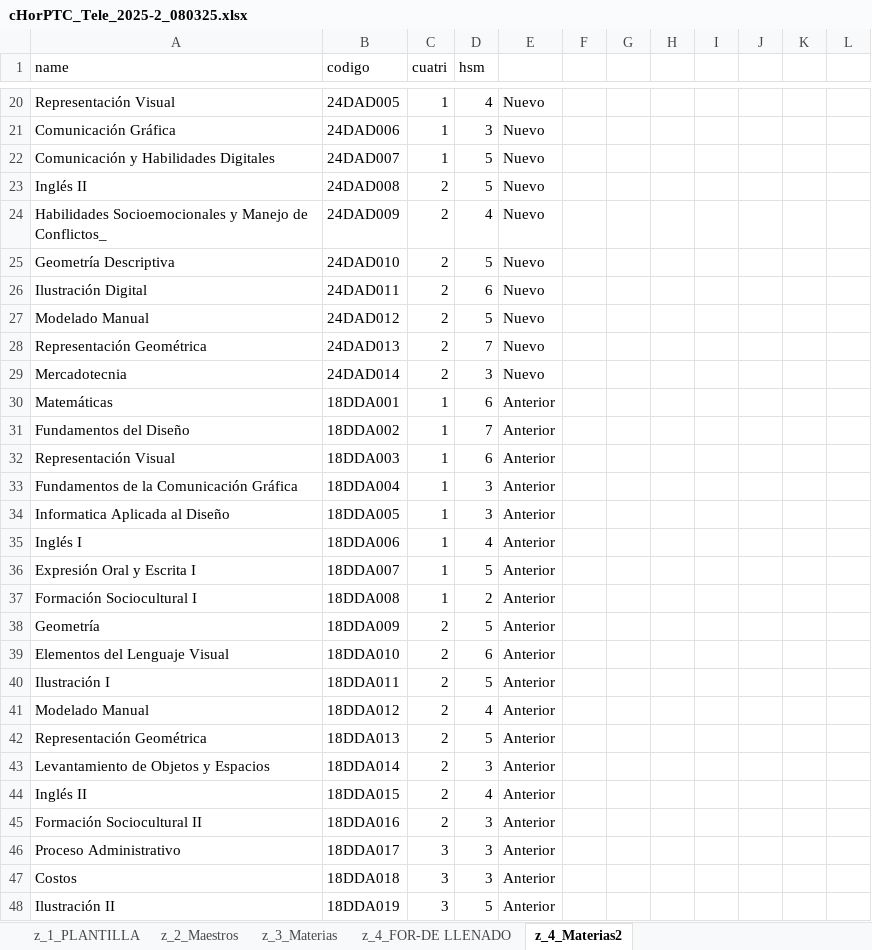
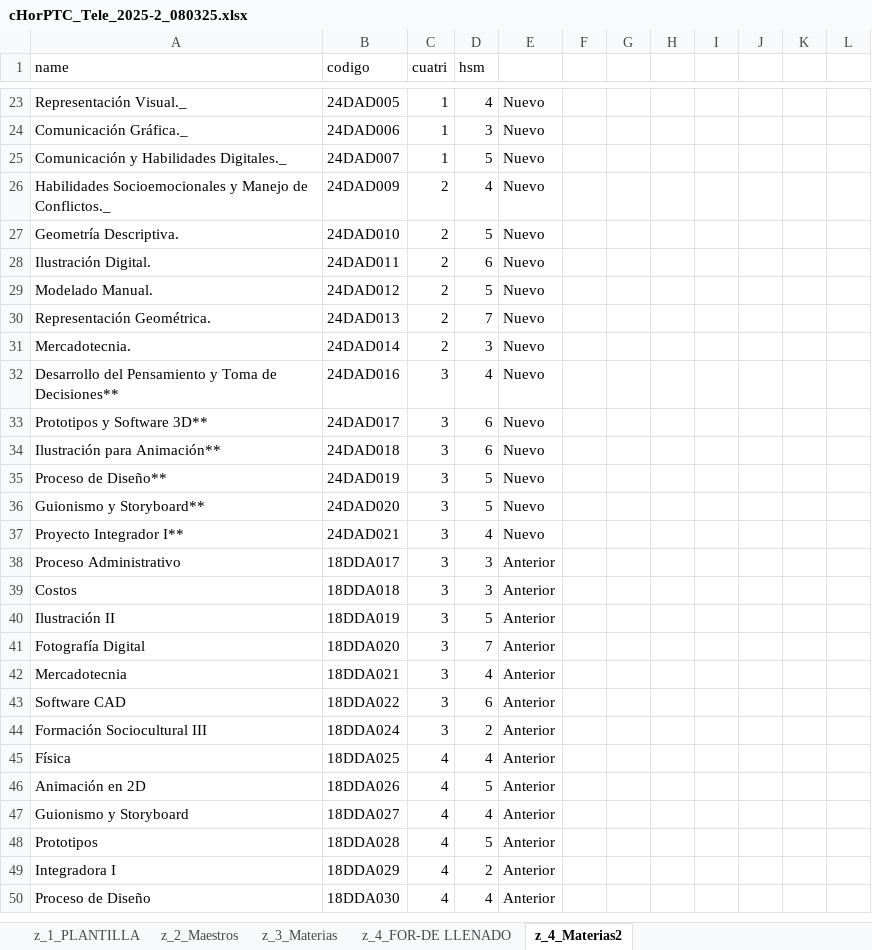
Before and after one commit to hackuna885/carga2025_2, an Excel workbook: cHorPTC_Tele_2025-2_080325.xlsx, sheet z_4_Materias2, drawn as a sheet; only a part is shown, gaps mark what is left out; the shorter side is filled out with more unchanged rows; values as stored, in another font and other column widths than the file's, no borders; removed rows and columns are numbered as before the commit, all else as after; the diff covers the shown part only; the diff names each change by its address in the sheet, - before the commit and + after, or states it on an @@ line.

```diff
--- a/cHorPTC_Tele_2025-2_080325.xlsx (sheet z_4_Materias2)
+++ b/cHorPTC_Tele_2025-2_080325.xlsx (sheet z_4_Materias2)
-A23 (name): Representación Visual
+A23 (name): Representación Visual._
-A24 (name): Comunicación Gráfica
+A24 (name): Comunicación Gráfica._
-A25 (name): Comunicación y Habilidades Digitales
+A25 (name): Comunicación y Habilidades Digitales._
-row 23: Inglés II | 24DAD008 | 2 | 5 | Nuevo
-A26 (name): …Manejo de Conflictos_
+A26 (name): …Manejo de Conflictos._
-A27 (name): Geometría Descriptiva
+A27 (name): Geometría Descriptiva.
-A28 (name): Ilustración Digital
+A28 (name): Ilustración Digital.
-A29 (name): Modelado Manual
+A29 (name): Modelado Manual.
-A30 (name): Representación Geométrica
+A30 (name): Representación Geométrica.
-A31 (name): Mercadotecnia
+A31 (name): Mercadotecnia.
-row 30: Matemáticas | 18DDA001 | 1 | 6 | Anterior
-row 31: Fundamentos del Diseño | 18DDA002 | 1 | 7 | Anterior
-row 32: Representación Visual | 18DDA003 | 1 | 6 | Anterior
-row 33: Fundamentos de la Comunicación Gráfica | 18DDA004 | 1 | 3 | Anterior
-row 34: Informatica Aplicada al Diseño | 18DDA005 | 1 | 3 | Anterior
-row 35: Inglés I | 18DDA006 | 1 | 4 | Anterior
-row 36: Expresión Oral y Escrita I | 18DDA007 | 1 | 5 | Anterior
-row 37: Formación Sociocultural I | 18DDA008 | 1 | 2 | Anterior
-row 38: Geometría | 18DDA009 | 2 | 5 | Anterior
-row 39: Elementos del Lenguaje Visual | 18DDA010 | 2 | 6 | Anterior
-row 40: Ilustración I | 18DDA011 | 2 | 5 | Anterior
-row 41: Modelado Manual | 18DDA012 | 2 | 4 | Anterior
-row 42: Representación Geométrica | 18DDA013 | 2 | 5 | Anterior
-row 43: Levantamiento de Objetos y Espacios | 18DDA014 | 2 | 3 | Anterior
-row 44: Inglés II | 18DDA015 | 2 | 4 | Anterior
-row 45: Formación Sociocultural II | 18DDA016 | 2 | 3 | Anterior
+row 32: Desarrollo del Pensamiento y Toma de Decisiones** | 24DAD016 | 3 | 4 | Nuevo
+row 33: Prototipos y Software 3D** | 24DAD017 | 3 | 6 | Nuevo
+row 34: Ilustración para Animación** | 24DAD018 | 3 | 6 | Nuevo
+row 35: Proceso de Diseño** | 24DAD019 | 3 | 5 | Nuevo
+row 36: Guionismo y Storyboard** | 24DAD020 | 3 | 5 | Nuevo
+row 37: Proyecto Integrador I** | 24DAD021 | 3 | 4 | Nuevo
```
Also changed, not shown: 15 added rows, 33 removed rows and 33 edited cells elsewhere in this sheet, sheet z_3_Materias, sheet BASTIDA MIRANDA JULIO, sheet CASAS GOMEZ VICTOR MANUEL, sheet MONDRAGON DIEGO JOSE LUIS, sheet HIDALGO BAEZA MARIA DEL CARMEN, formulas that keep their value, HGrupo_Tele_2025-2_080325.xlsx, cHorPA_Tele_2025-2_080325.xlsx.
